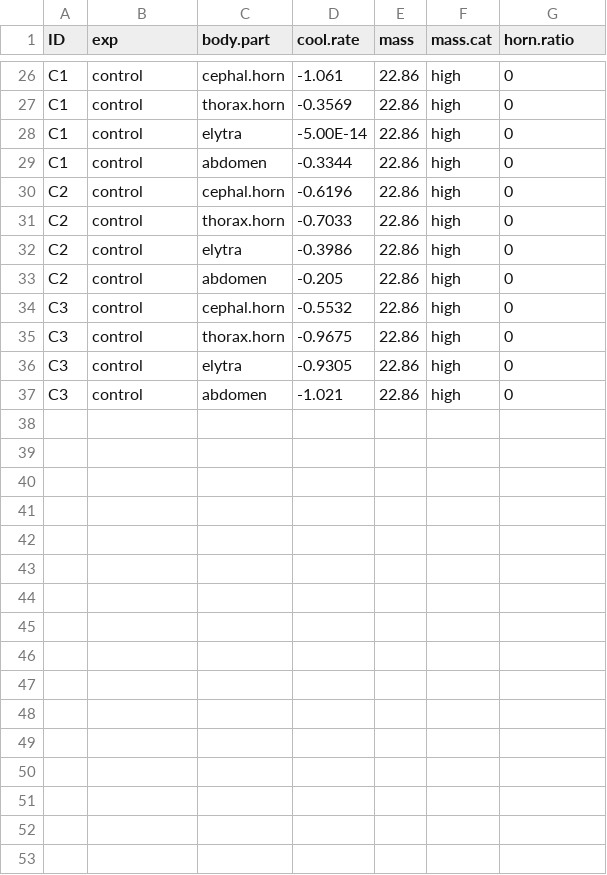
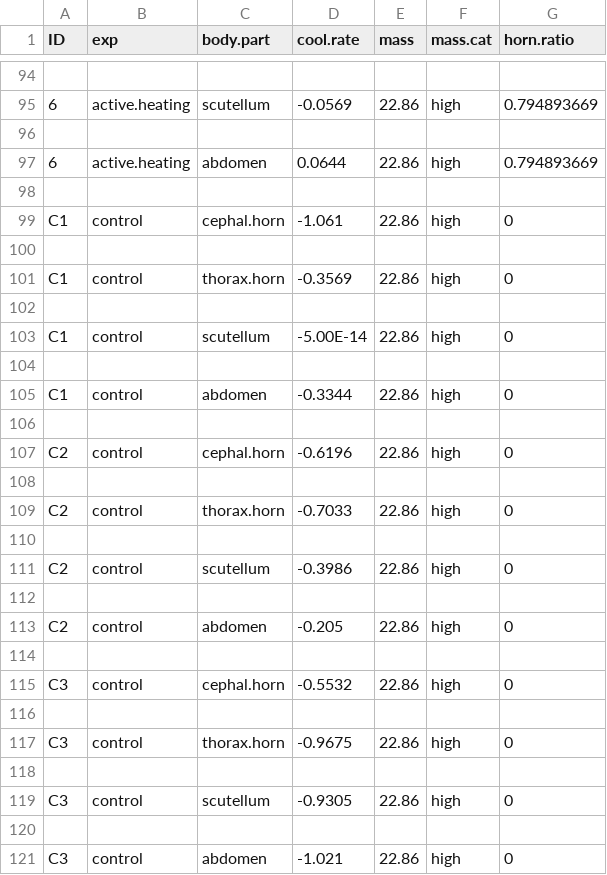
Before and after one commit to alexandrepalaoro/beetle-heat, a CSV file: data/cool-heat.csv, drawn as a sheet; only a part is shown, gaps mark what is left out; the diff covers the shown part only.

Commit message:
Add files via upload

```diff
--- a/data/cool-heat.csv
+++ b/data/cool-heat.csv
@@ -26,12 +94,28 @@
+
+6;active.heating;scutellum;-0.0569;22.86;high;0.794893669
+
+6;active.heating;abdomen;0.0644;22.86;high;0.794893669
+
 C1;control;cephal.horn;-1.061;22.86;high;0
+
 C1;control;thorax.horn;-0.3569;22.86;high;0
-C1;control;elytra;-5.00E-14;22.86;high;0
+
+C1;control;scutellum;-5.00E-14;22.86;high;0
+
 C1;control;abdomen;-0.3344;22.86;high;0
+
 C2;control;cephal.horn;-0.6196;22.86;high;0
+
 C2;control;thorax.horn;-0.7033;22.86;high;0
-C2;control;elytra;-0.3986;22.86;high;0
+
+C2;control;scutellum;-0.3986;22.86;high;0
+
 C2;control;abdomen;-0.205;22.86;high;0
+
 C3;control;cephal.horn;-0.5532;22.86;high;0
+
 C3;control;thorax.horn;-0.9675;22.86;high;0
-C3;control;elytra;-0.9305;22.86;high;0
+
+C3;control;scutellum;-0.9305;22.86;high;0
+
 C3;control;abdomen;-1.021;22.86;high;0
```
Also changed, not shown: 68 added rows and 6 edited cells elsewhere in this file.
